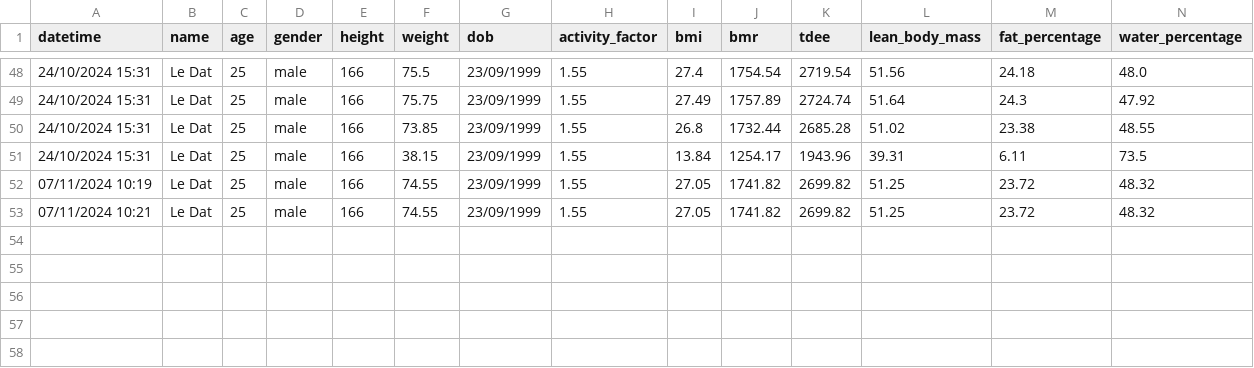
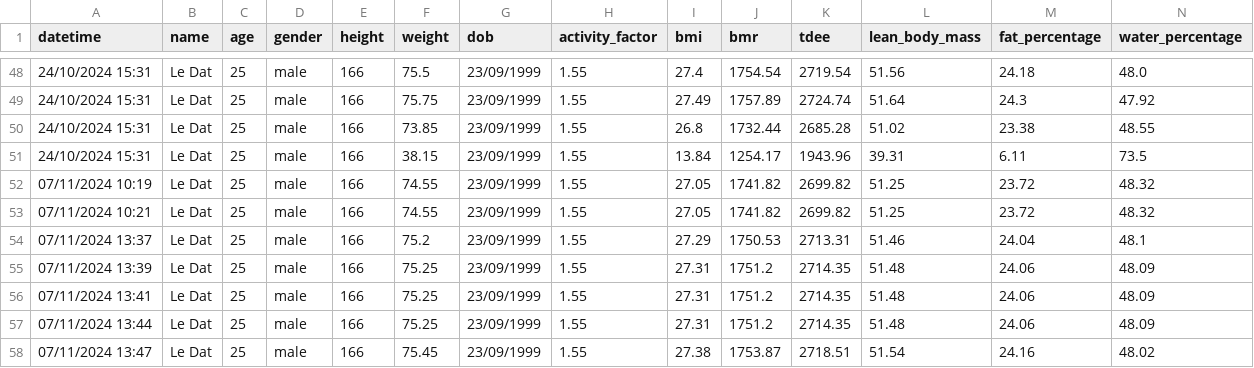
Before and after one commit to DatTwenty3/xiaomi_smart_scale_2, a CSV file: user_data/user_data.csv, drawn as a sheet; only a part is shown, gaps mark what is left out; rows hold the shown columns only; the diff names each change by its address in the sheet, - before the commit and + after, or states it on an @@ line.

Commit message:
- update source code about AI voice to read more information of user

```diff
--- a/user_data/user_data.csv
+++ b/user_data/user_data.csv
+row 54: 07/11/2024 13:37 | Le Dat | 25 | male | 166 | 75.2 | 23/09/1999 | 1.55 | 27.29 | 1750.53 | 2713.31 | 51.46 | 24.04 | 48.1
+row 55: 07/11/2024 13:39 | Le Dat | 25 | male | 166 | 75.25 | 23/09/1999 | 1.55 | 27.31 | 1751.2 | 2714.35 | 51.48 | 24.06 | 48.09
+row 56: 07/11/2024 13:41 | Le Dat | 25 | male | 166 | 75.25 | 23/09/1999 | 1.55 | 27.31 | 1751.2 | 2714.35 | 51.48 | 24.06 | 48.09
+row 57: 07/11/2024 13:44 | Le Dat | 25 | male | 166 | 75.25 | 23/09/1999 | 1.55 | 27.31 | 1751.2 | 2714.35 | 51.48 | 24.06 | 48.09
+row 58: 07/11/2024 13:47 | Le Dat | 25 | male | 166 | 75.45 | 23/09/1999 | 1.55 | 27.38 | 1753.87 | 2718.51 | 51.54 | 24.16 | 48.02
```
Also changed, not shown: 3 other files.
